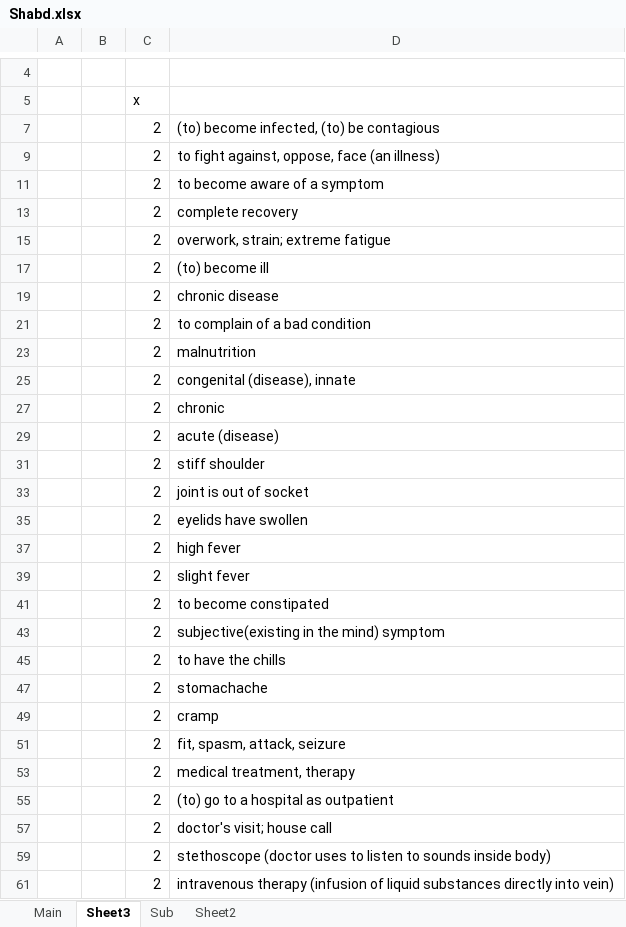
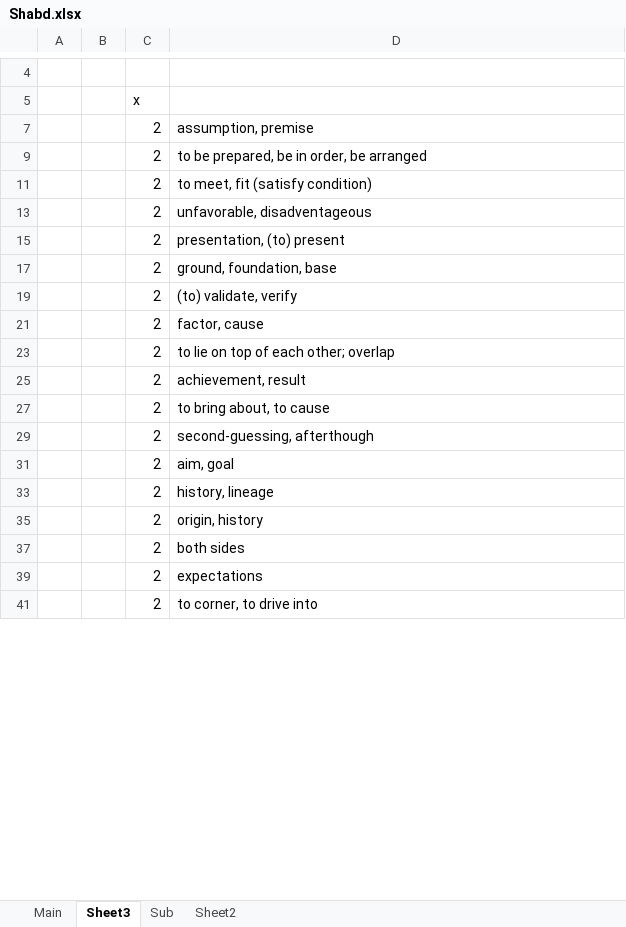
Before and after one commit to abhikeshwww/abhysjapanesecha, an Excel workbook: Shabd.xlsx, sheet Sheet3, drawn as a sheet; only a part is shown, gaps mark what is left out; values as stored, in another font and other column widths than the file's, no borders; removed rows and columns are numbered as before the commit, all else as after; the diff covers the shown part only; the diff names each change by its address in the sheet, - before the commit and + after, or states it on an @@ line.

Commit message:
nd commits

```diff
--- a/Shabd.xlsx (sheet Sheet3)
+++ b/Shabd.xlsx (sheet Sheet3)
+row 7:  |  | 2 | assumption, premise
-D9: (to) become infected, (to) be contagious
+D9: to be prepared, be in order, be arranged
-D11: to fight against, oppose, face (an illness)
+D11: to meet, fit (satisfy condition)
-D13: to become aware of a symptom
+D13: unfavorable, disadventageous
-D15: complete recovery
+D15: presentation, (to) present
-D17: overwork, strain; extreme fatigue
+D17: ground, foundation, base
-D19: (to) become ill
+D19: (to) validate, verify
-D21: chronic disease
+D21: factor, cause
-D23: to complain of a bad condition
+D23: to lie on top of each other; overlap
-row 23:  |  | 2 | malnutrition
-D25: congenital (disease), innate
+D25: achievement, result
-row 27:  |  | 2 | chronic
-row 29:  |  | 2 | acute (disease)
-row 31:  |  | 2 | stiff shoulder
-D27: joint is out of socket
+D27: to bring about, to cause
-D29: eyelids have swollen
+D29: second-guessing, afterthough
-D31: high fever
+D31: aim, goal
-D33: slight fever
+D33: history, lineage
-row 41:  |  | 2 | to become constipated
-D35: subjective(existing in the mind) symptom
+D35: origin, history
-D37: to have the chills
+D37: both sides
-D39: stomachache
+D39: expectations
-row 49:  |  | 2 | cramp
-row 51:  |  | 2 | fit, spasm, attack, seizure
-row 53:  |  | 2 | medical treatment, therapy
-row 55:  |  | 2 | (to) go to a hospital as outpatient
-D41: doctor's visit; house call
+D41: to corner, to drive into
-row 59:  |  | 2 | stethoscope (doctor uses to listen to sounds inside body)
-row 61:  |  | 2 | intravenous therapy (infusion of liquid substances directly into vein)
```
Also changed, not shown: 26 added rows, 16 removed rows and 21 edited cells elsewhere in this sheet, sheet Main, hidden cells.
